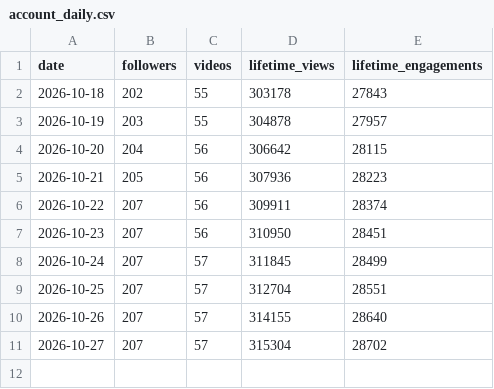
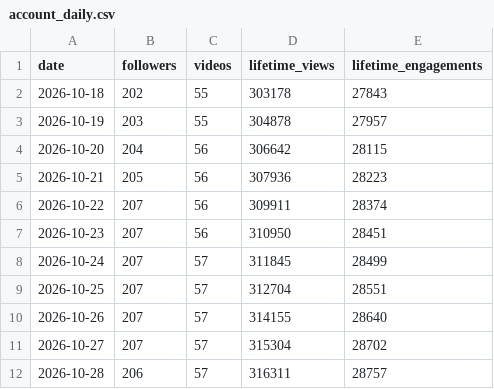
Before and after one commit to raindelaymedia/The-Schultz-Report, a CSV file: schultz_report/data_sr/from_rdm/tiktok/account_daily.csv, drawn as a sheet; the diff names each change by its address in the sheet, - before the commit and + after, or states it on an @@ line.

```diff
--- a/schultz_report/data_sr/from_rdm/tiktok/account_daily.csv
+++ b/schultz_report/data_sr/from_rdm/tiktok/account_daily.csv
+row 12: 2026-10-28 | 206 | 57 | 316311 | 28757
```
Also changed, not shown: schultz_report/data_sr/from_rdm/socials_sr.csv, schultz_report/data_sr/from_rdm/sprout/profiles_daily.csv, 6 other files.
